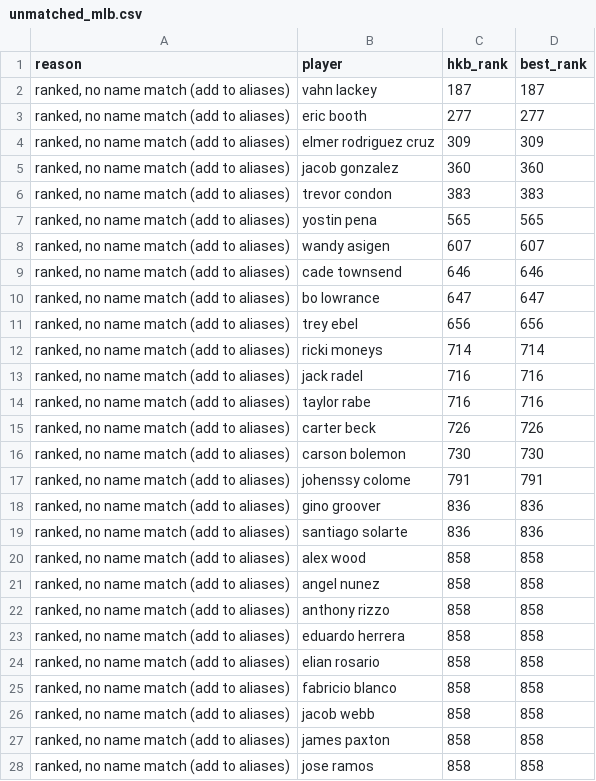
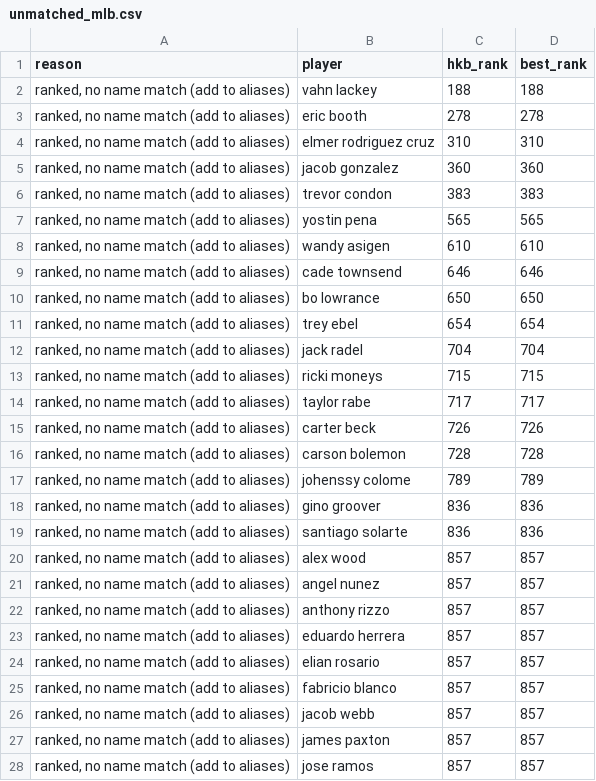
Before and after one commit to kyeill/dynasty, a CSV file: output/unmatched_mlb.csv, drawn as a sheet; only a part is shown; the diff covers the shown part only.

```diff
--- a/output/unmatched_mlb.csv
+++ b/output/unmatched_mlb.csv
@@ -1,5 +1,5 @@
 reason,player,hkb_rank,best_rank
-"ranked, no name match (add to aliases)",vahn lackey,187,187
-"ranked, no name match (add to aliases)",eric booth,277,277
-"ranked, no name match (add to aliases)",elmer rodriguez cruz,309,309
+"ranked, no name match (add to aliases)",vahn lackey,188,188
+"ranked, no name match (add to aliases)",eric booth,278,278
+"ranked, no name match (add to aliases)",elmer rodriguez cruz,310,310
 "ranked, no name match (add to aliases)",jacob gonzalez,360,360
@@ -7,22 +7,22 @@
 "ranked, no name match (add to aliases)",yostin pena,565,565
-"ranked, no name match (add to aliases)",wandy asigen,607,607
+"ranked, no name match (add to aliases)",wandy asigen,610,610
 "ranked, no name match (add to aliases)",cade townsend,646,646
-"ranked, no name match (add to aliases)",bo lowrance,647,647
-"ranked, no name match (add to aliases)",trey ebel,656,656
-"ranked, no name match (add to aliases)",ricki moneys,714,714
-"ranked, no name match (add to aliases)",jack radel,716,716
-"ranked, no name match (add to aliases)",taylor rabe,716,716
+"ranked, no name match (add to aliases)",bo lowrance,650,650
+"ranked, no name match (add to aliases)",trey ebel,654,654
+"ranked, no name match (add to aliases)",jack radel,704,704
+"ranked, no name match (add to aliases)",ricki moneys,715,715
+"ranked, no name match (add to aliases)",taylor rabe,717,717
 "ranked, no name match (add to aliases)",carter beck,726,726
-"ranked, no name match (add to aliases)",carson bolemon,730,730
-"ranked, no name match (add to aliases)",johenssy colome,791,791
+"ranked, no name match (add to aliases)",carson bolemon,728,728
+"ranked, no name match (add to aliases)",johenssy colome,789,789
 "ranked, no name match (add to aliases)",gino groover,836,836
 "ranked, no name match (add to aliases)",santiago solarte,836,836
-"ranked, no name match (add to aliases)",alex wood,858,858
-"ranked, no name match (add to aliases)",angel nunez,858,858
-"ranked, no name match (add to aliases)",anthony rizzo,858,858
-"ranked, no name match (add to aliases)",eduardo herrera,858,858
-"ranked, no name match (add to aliases)",elian rosario,858,858
-"ranked, no name match (add to aliases)",fabricio blanco,858,858
-"ranked, no name match (add to aliases)",jacob webb,858,858
-"ranked, no name match (add to aliases)",james paxton,858,858
-"ranked, no name match (add to aliases)",jose ramos,858,858
+"ranked, no name match (add to aliases)",alex wood,857,857
+"ranked, no name match (add to aliases)",angel nunez,857,857
+"ranked, no name match (add to aliases)",anthony rizzo,857,857
+"ranked, no name match (add to aliases)",eduardo herrera,857,857
+"ranked, no name match (add to aliases)",elian rosario,857,857
+"ranked, no name match (add to aliases)",fabricio blanco,857,857
+"ranked, no name match (add to aliases)",jacob webb,857,857
+"ranked, no name match (add to aliases)",james paxton,857,857
+"ranked, no name match (add to aliases)",jose ramos,857,857
```
Also changed, not shown: 24 edited cells elsewhere in this file, lastgood/mlb_hkb.csv, lastgood/nfl_current.csv, 16 other files.
